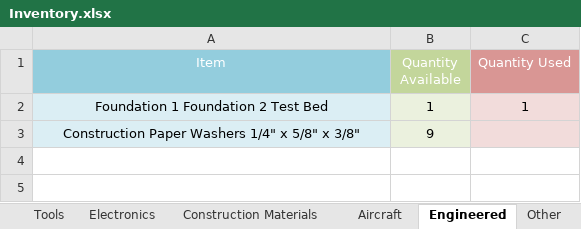
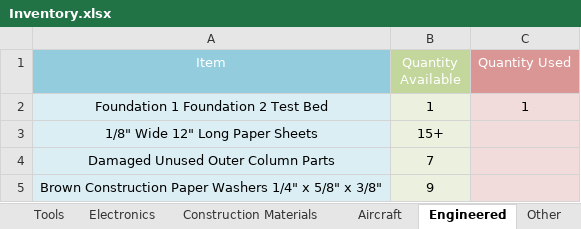
Before and after one commit to ds7-ds/Model-Airport, an Excel workbook: Finances/Inventory/Inventory.xlsx, sheet Engineered, drawn as a sheet; values as stored, in another font and other column widths than the file's, no borders; addresses are those after the commit; the diff names each change by its address in the sheet, - before the commit and + after, or states it on an @@ line.

Commit message:
Updated Inventory

```diff
--- a/Finances/Inventory/Inventory.xlsx (sheet Engineered)
+++ b/Finances/Inventory/Inventory.xlsx (sheet Engineered)
+row 3: 1/8" Wide 12" Long Paper Sheets | 15+
+row 4: Damaged Unused Outer Column Parts | 7
-A5 (Item): Construction Paper…
+A5 (Item): Brown Construction Paper…
```
Also changed, not shown: sheet Electronics, 6 other files.
